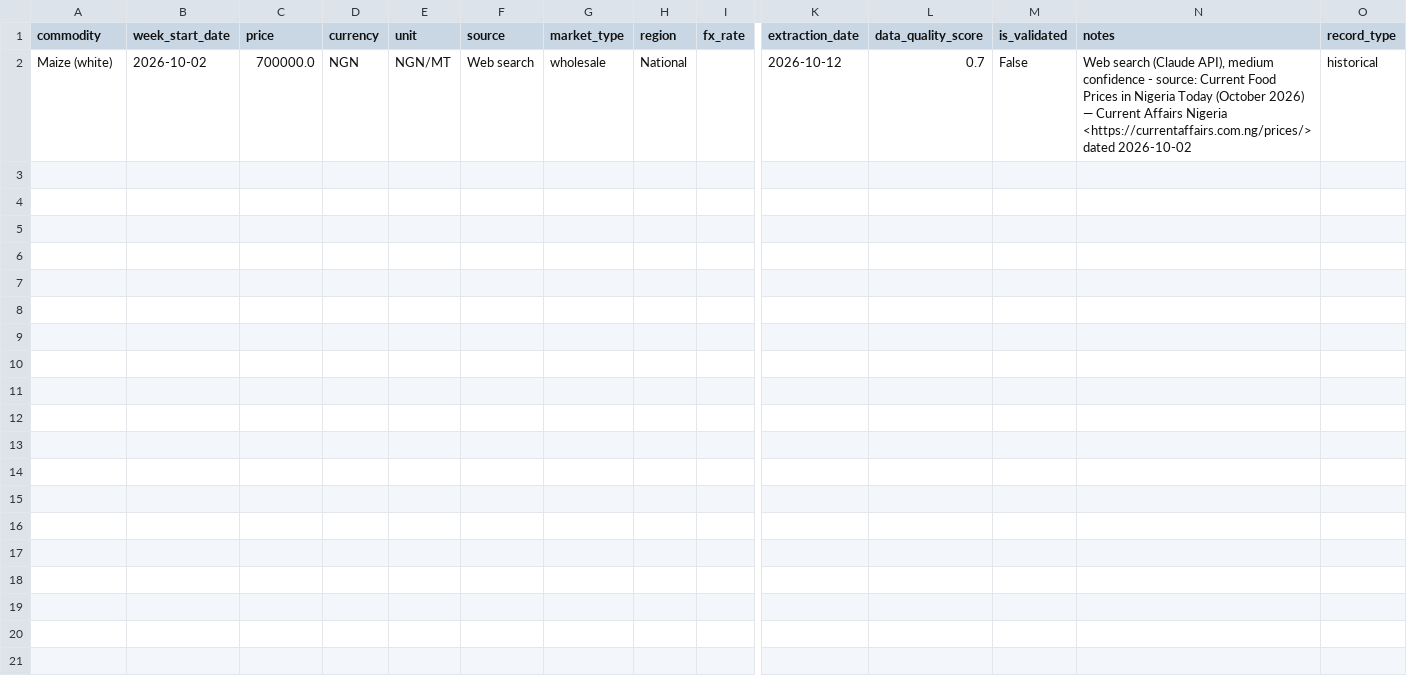
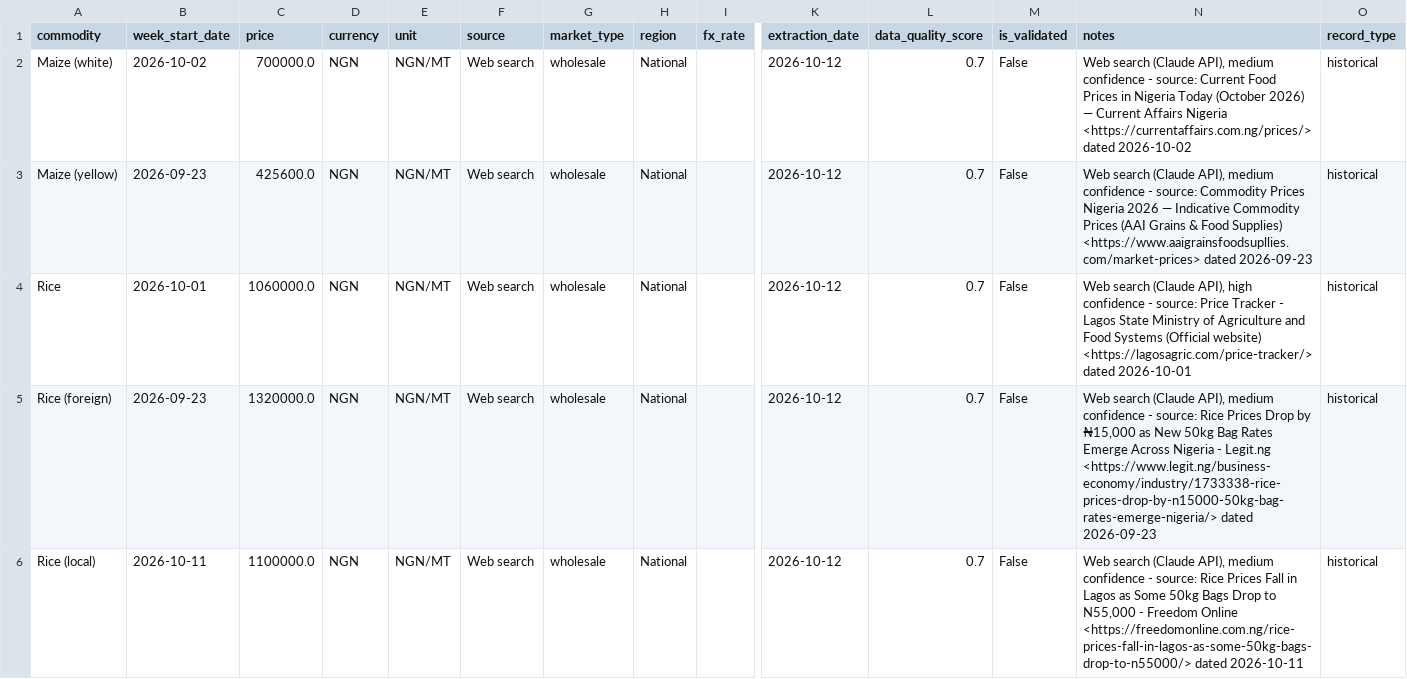
Before and after one commit to Agrolinking-Solutions/Agrolinking-Intelligence, a CSV file: data/raw/web_prices.csv, drawn as a sheet; only a part is shown, gaps mark what is left out; rows hold the shown columns only; the diff names each change by its address in the sheet, - before the commit and + after, or states it on an @@ line.

```diff
--- a/data/raw/web_prices.csv
+++ b/data/raw/web_prices.csv
+row 3: Maize (yellow) | 2026-09-23 | 425600.0 | NGN | NGN/MT | Web search | wholesale | National |  | 2026-10-12 | 0.7 | False | Web search (Claude API), medium confidence - source: Commodity Prices Nigeria 2026 — Indicative Commodity Prices (AAI Grains & Food Supplies) <https://www.aaigrainsfoodsupllies.com/market-prices> dated 2026-09-23 | historical
+row 4: Rice | 2026-10-01 | 1060000.0 | NGN | NGN/MT | Web search | wholesale | National |  | 2026-10-12 | 0.7 | False | Web search (Claude API), high confidence - source: Price Tracker - Lagos State Ministry of Agriculture and Food Systems (Official website) <https://lagosagric.com/price-tracker/> dated 2026-10-01 | historical
+row 5: Rice (foreign) | 2026-09-23 | 1320000.0 | NGN | NGN/MT | Web search | wholesale | National |  | 2026-10-12 | 0.7 | False | Web search (Claude API), medium confidence - source: Rice Prices Drop by ₦15,000 as New 50kg Bag Rates Emerge Across Nigeria - Legit.ng <https://www.legit.ng/business-economy/industry/1733338-rice-prices-drop-by-n15000-50kg-bag-rates-emerge-nigeria/> dated 2026-09-23 | historical
+row 6: Rice (local) | 2026-10-11 | 1100000.0 | NGN | NGN/MT | Web search | wholesale | National |  | 2026-10-12 | 0.7 | False | Web search (Claude API), medium confidence - source: Rice Prices Fall in Lagos as Some 50kg Bags Drop to N55,000 - Freedom Online <https://freedomonline.com.ng/rice-prices-fall-in-lagos-as-some-50kg-bags-drop-to-n55000/> dated 2026-10-11 | historical
```
Also changed, not shown: data/processed/features/features_cashew_nuts.csv, data/processed/features/features_hibiscus.csv, 39 other files.
